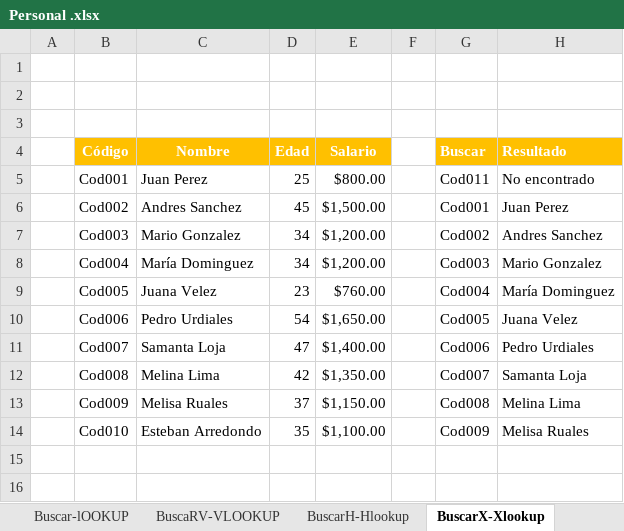
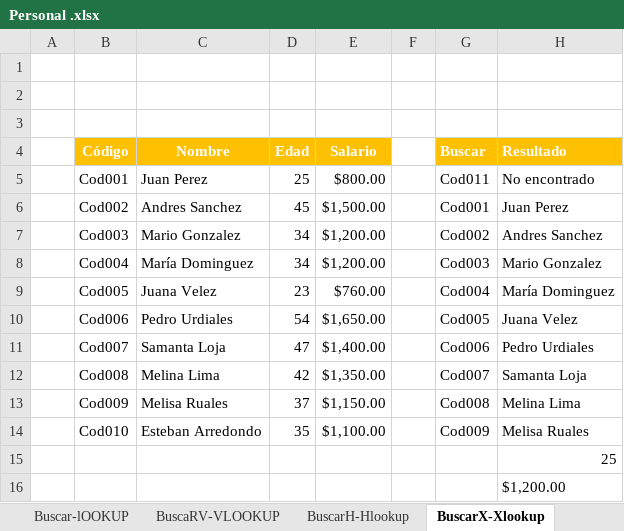
Before and after one commit to EdwinVillarTech/Tienda-sqlserver, an Excel workbook: Personal .xlsx, sheet BuscarX-Xlookup, drawn as a sheet; values as stored, in another font and other column widths than the file's, no borders; the diff names each change by its address in the sheet, - before the commit and + after, or states it on an @@ line.

```diff
--- a/Personal .xlsx (sheet BuscarX-Xlookup)
+++ b/Personal .xlsx (sheet BuscarX-Xlookup)
+row 15:  |  |  |  |  |  |  | 25
+row 16:  |  |  |  |  |  |  | $1,200.00
```
Also changed, not shown: sheet Filtros Avanzado, sheet Tablas Dinamica y Subtotales, sheet Grafico, sheet Asignar nombres a celdas, sheet Presupuesto, sheet BuscaRV-VLOOKUP, 2 more sheets, other sheet tabs, formulas that keep their value, charts or pictures, INDEX-MATCH-2026..xlsx, Pestaña-Datos-2026.xlsx, 3 other files.
